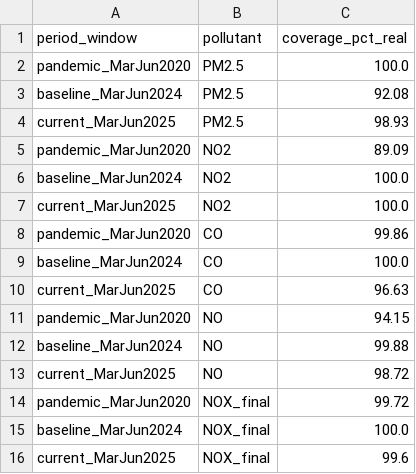
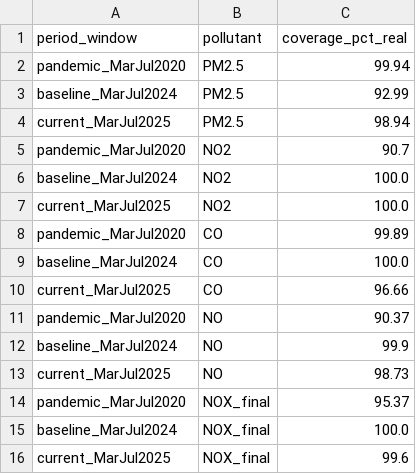
Before and after one commit to Facundo-Barbera/MA2003B-Reto, a CSV file: reports/tables/MAIN_quality_REAL_coverage_by_window.csv, drawn as a sheet.

```diff
--- a/reports/tables/MAIN_quality_REAL_coverage_by_window.csv
+++ b/reports/tables/MAIN_quality_REAL_coverage_by_window.csv
@@ -1,16 +1,16 @@
 period_window,pollutant,coverage_pct_real
-pandemic_MarJun2020,PM2.5,100.0
-baseline_MarJun2024,PM2.5,92.08
-current_MarJun2025,PM2.5,98.93
-pandemic_MarJun2020,NO2,89.09
-baseline_MarJun2024,NO2,100.0
-current_MarJun2025,NO2,100.0
-pandemic_MarJun2020,CO,99.86
-baseline_MarJun2024,CO,100.0
-current_MarJun2025,CO,96.63
-pandemic_MarJun2020,NO,94.15
-baseline_MarJun2024,NO,99.88
-current_MarJun2025,NO,98.72
-pandemic_MarJun2020,NOX_final,99.72
-baseline_MarJun2024,NOX_final,100.0
-current_MarJun2025,NOX_final,99.6
+pandemic_MarJul2020,PM2.5,99.94
+baseline_MarJul2024,PM2.5,92.99
+current_MarJul2025,PM2.5,98.94
+pandemic_MarJul2020,NO2,90.7
+baseline_MarJul2024,NO2,100.0
+current_MarJul2025,NO2,100.0
+pandemic_MarJul2020,CO,99.89
+baseline_MarJul2024,CO,100.0
+current_MarJul2025,CO,96.66
+pandemic_MarJul2020,NO,90.37
+baseline_MarJul2024,NO,99.9
+current_MarJul2025,NO,98.73
+pandemic_MarJul2020,NOX_final,95.37
+baseline_MarJul2024,NOX_final,100.0
+current_MarJul2025,NOX_final,99.6
```
Also changed, not shown: reports/tables/MAIN_quality_PANEL_coverage_by_window.csv, reports/tables/MAIN_quality_REAL_imputed_pct_by_window.csv, 9 other files.
